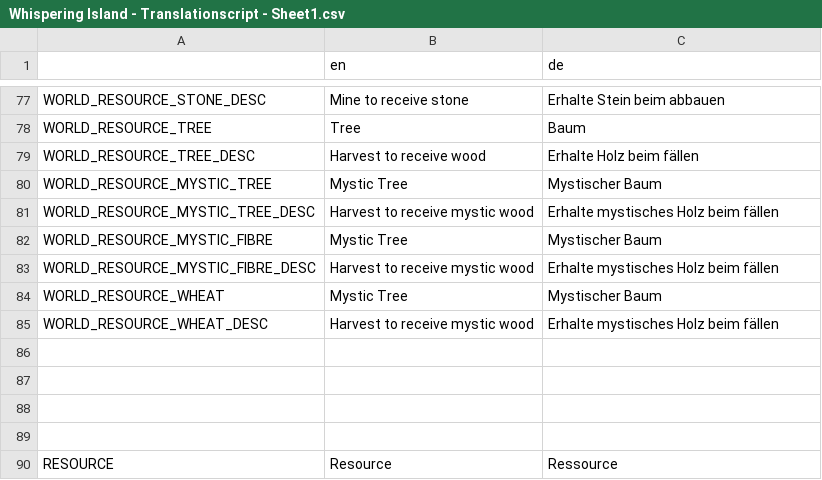
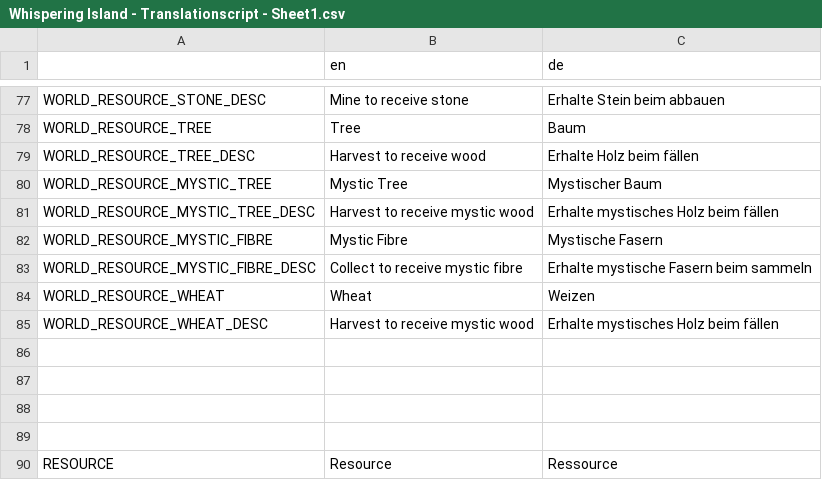
Before and after one commit to LSXAC/Whispering_Island, a CSV file: Whispering Life Data/Translation/Whispering Island - Translationscript - Sheet1.csv, drawn as a sheet; only a part is shown, gaps mark what is left out.

```diff
--- a/Whispering Life Data/Translation/Whispering Island - Translationscript - Sheet1.csv
+++ b/Whispering Life Data/Translation/Whispering Island - Translationscript - Sheet1.csv
@@ -85,5 +85,5 @@ WORLD_RESOURCE_MYSTIC_TREE,Mystic Tree,Mystischer Baum
 WORLD_RESOURCE_MYSTIC_TREE_DESC,Harvest to receive mystic wood,Erhalte mystisches Holz beim fällen
-WORLD_RESOURCE_MYSTIC_FIBRE,Mystic Tree,Mystischer Baum
-WORLD_RESOURCE_MYSTIC_FIBRE_DESC,Harvest to receive mystic wood,Erhalte mystisches Holz beim fällen
-WORLD_RESOURCE_WHEAT,Mystic Tree,Mystischer Baum
+WORLD_RESOURCE_MYSTIC_FIBRE,Mystic Fibre,Mystische Fasern
+WORLD_RESOURCE_MYSTIC_FIBRE_DESC,Collect to receive mystic fibre,Erhalte mystische Fasern beim sammeln
+WORLD_RESOURCE_WHEAT,Wheat,Weizen
 WORLD_RESOURCE_WHEAT_DESC,Harvest to receive mystic wood,Erhalte mystisches Holz beim fällen
```
Also changed, not shown: Whispering Life Data/Translation/Item Translationscript.csv, Whispering Life Data/Translation/Quest Translationscript.csv, 15 other files.
